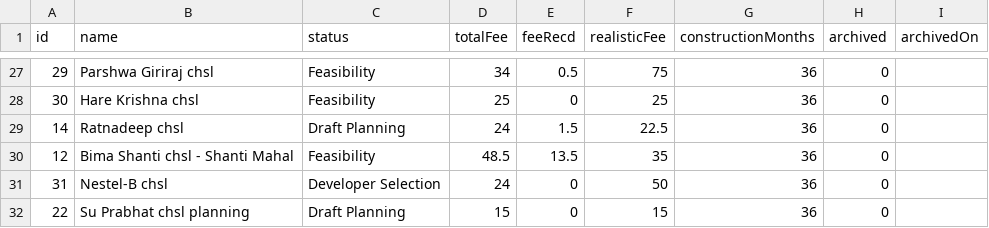
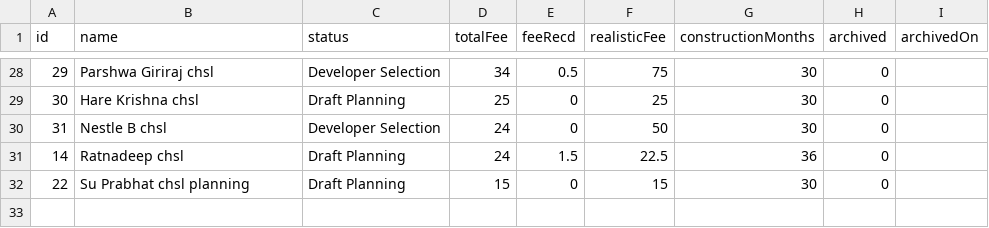
Before and after one commit to architectbharat-png/ABS-Project-Dashboard, a CSV file: projects.csv, drawn as a sheet; only a part is shown, gaps mark what is left out; the diff covers the shown part only.

```diff
--- a/projects.csv
+++ b/projects.csv
@@ -27,6 +28,5 @@ id,name,status,totalFee,feeRecd,realisticFee,constructionMonths,archived,archive
-29,"Parshwa Giriraj chsl","Feasibility",34,0.5,75,36,0,
-30,"Hare Krishna chsl","Feasibility",25,0,25,36,0,
+29,"Parshwa Giriraj chsl","Developer Selection",34,0.5,75,30,0,
+30,"Hare Krishna chsl","Draft Planning",25,0,25,30,0,
+31,"Nestle B chsl","Developer Selection",24,0,50,30,0,
 14,"Ratnadeep chsl","Draft Planning",24,1.5,22.5,36,0,
-12,"Bima Shanti chsl - Shanti Mahal","Feasibility",48.5,13.5,35,36,0,
-31,"Nestel-B chsl","Developer Selection",24,0,50,36,0,
-22,"Su Prabhat chsl planning","Draft Planning",15,0,15,36,0,
+22,"Su Prabhat chsl planning","Draft Planning",15,0,15,30,0,
```
Also changed, not shown: 1 added row and 32 edited cells elsewhere in this file.
